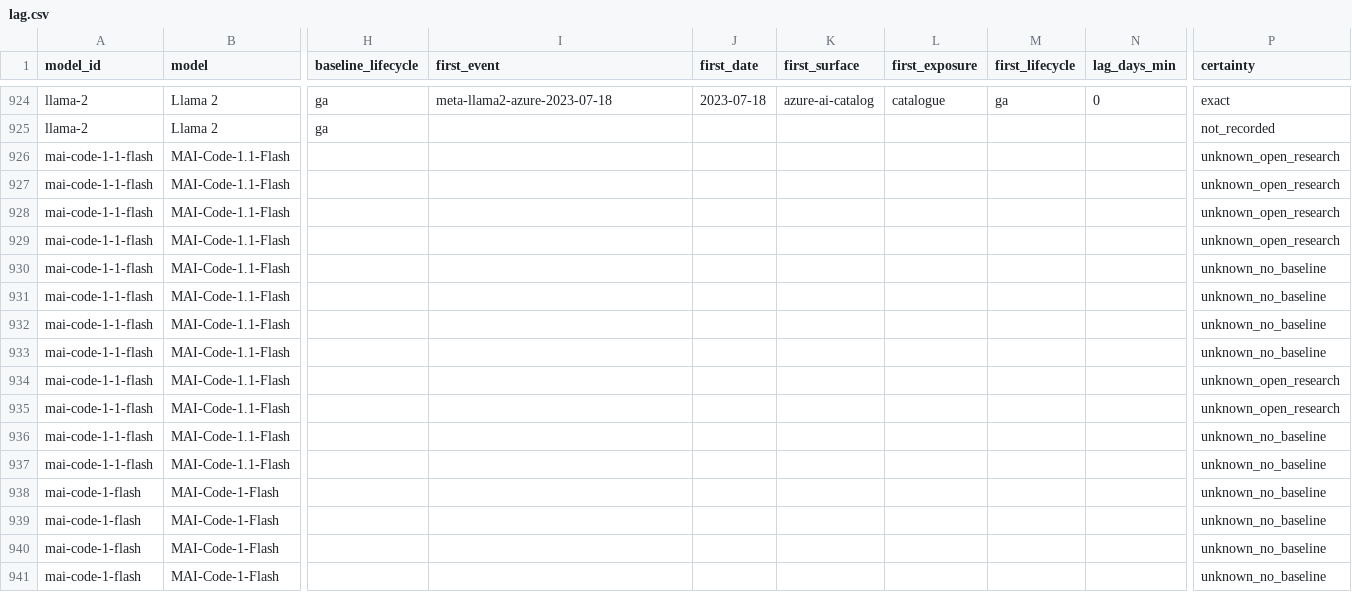
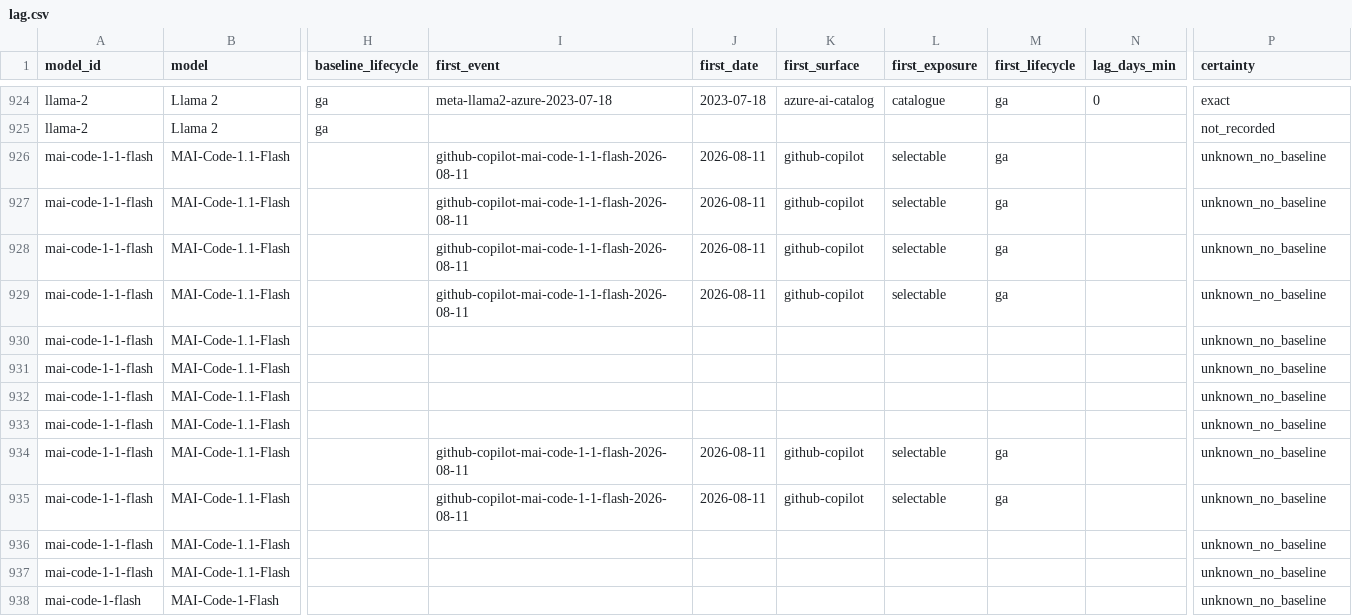
Before and after one commit to Bibbleq/frontier-model-tracker, a CSV file: generated/lag.csv, drawn as a sheet; only a part is shown, gaps mark what is left out; the shorter side is filled out with more unchanged rows; the diff names each change by its address in the sheet, - before the commit and + after, or states it on an @@ line.

```diff
--- a/generated/lag.csv
+++ b/generated/lag.csv
-I926:I929 (first_event): (empty)
+I926:I929 (first_event): github-copilot-mai-code-1-1-flash-2026-08-11
-J926:J929 (first_date): (empty)
+J926:J929 (first_date): 2026-08-11
-K926:K929 (first_surface): (empty)
+K926:K929 (first_surface): github-copilot
-L926:L929 (first_exposure): (empty)
+L926:L929 (first_exposure): selectable
-M926:M929 (first_lifecycle): (empty)
+M926:M929 (first_lifecycle): ga
-P926:P929 (certainty): unknown_open_research
+P926:P929 (certainty): unknown_no_baseline
-I934:I935 (first_event): (empty)
+I934:I935 (first_event): github-copilot-mai-code-1-1-flash-2026-08-11
-J934:J935 (first_date): (empty)
+J934:J935 (first_date): 2026-08-11
-K934:K935 (first_surface): (empty)
+K934:K935 (first_surface): github-copilot
-L934:L935 (first_exposure): (empty)
+L934:L935 (first_exposure): selectable
-M934:M935 (first_lifecycle): (empty)
+M934:M935 (first_lifecycle): ga
-P934:P935 (certainty): unknown_open_research
+P934:P935 (certainty): unknown_no_baseline
```
Also changed, not shown: generated/current-state.csv, generated/events.csv, 7 other files.
